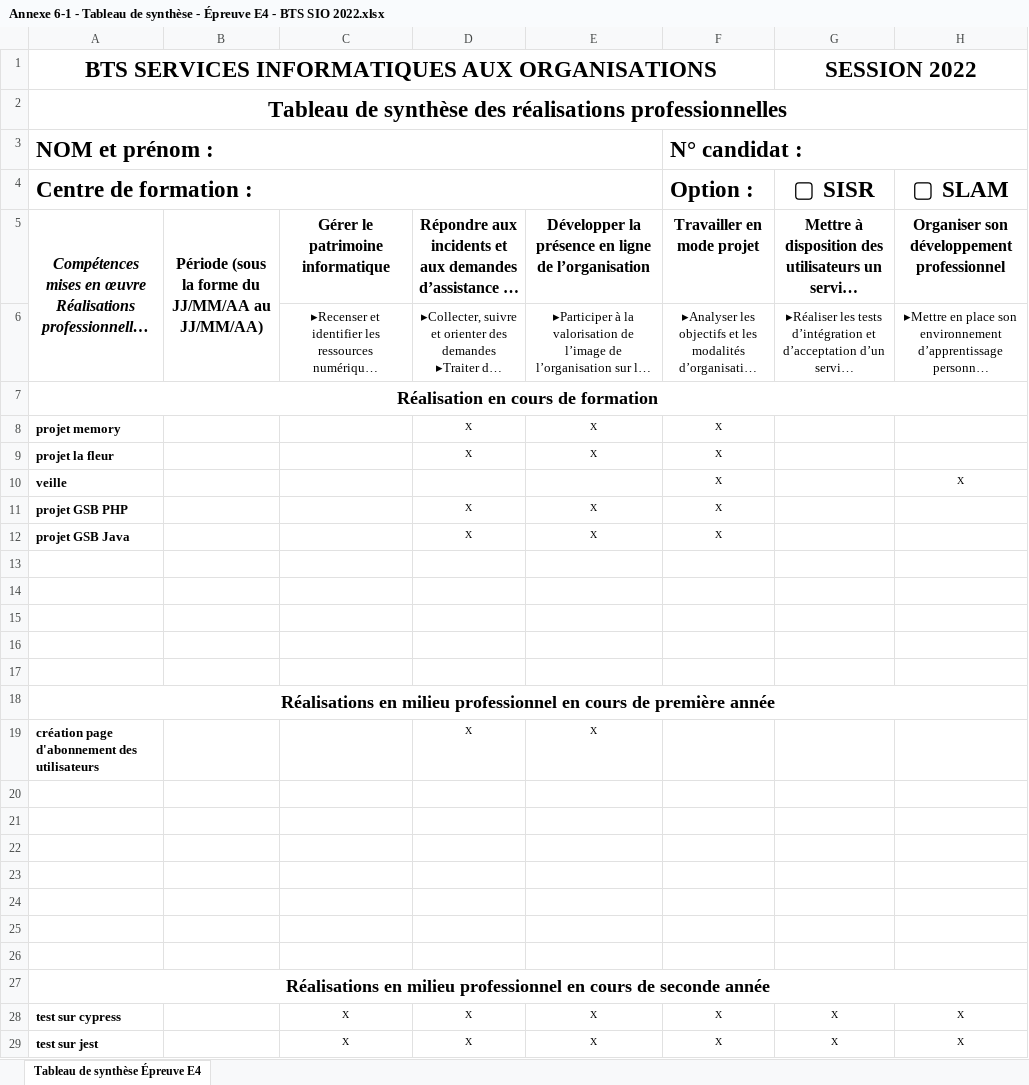
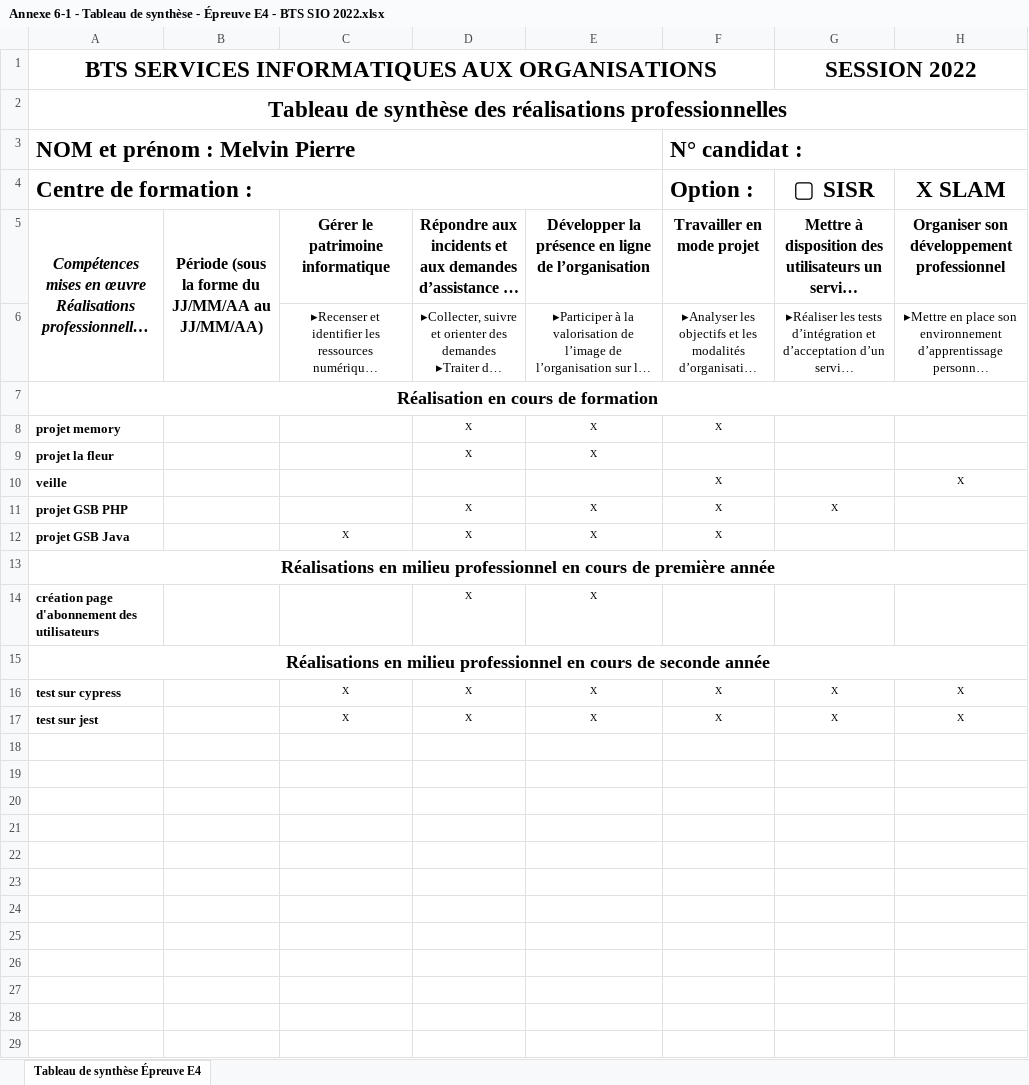
Before and after one commit to melvin-crypto/melvin-crypto.github.io, an Excel workbook: Ressources/Annexe 6-1 - Tableau de synthèse - Épreuve E4 - BTS SIO 2022.xlsx, sheet Tableau de synthèse Épreuve E4, drawn as a sheet; long unchanged cells end in …; values as stored, in another font and other column widths than the file's, no borders; the diff names each change by its address in the sheet, - before the commit and + after, or states it on an @@ line.

```diff
--- a/Ressources/Annexe 6-1 - Tableau de synthèse - Épreuve E4 - BTS SIO 2022.xlsx (sheet Tableau de synthèse Épreuve E4)
+++ b/Ressources/Annexe 6-1 - Tableau de synthèse - Épreuve E4 - BTS SIO 2022.xlsx (sheet Tableau de synthèse Épreuve E4)
-A3 (Centre de formation :): NOM et prénom :
+A3 (Centre de formation :): NOM et prénom : Melvin Pierre
-H4: ▢ SLAM
+H4: X SLAM
-F9 (Option :): X
+F9 (Option :): (empty)
-G11 (▢ SISR): (empty)
+G11 (▢ SISR): X
-C12: (empty)
+C12: X
-row 13: (empty)
-row 14: (empty)
-row 15: (empty)
-row 16: (empty)
-row 17: (empty)
-row 20: (empty)
-row 21: (empty)
-row 22: (empty)
-row 23: (empty)
-row 24: (empty)
-row 25: (empty)
-row 26: (empty)
```
Also changed, not shown: 24 other files.
